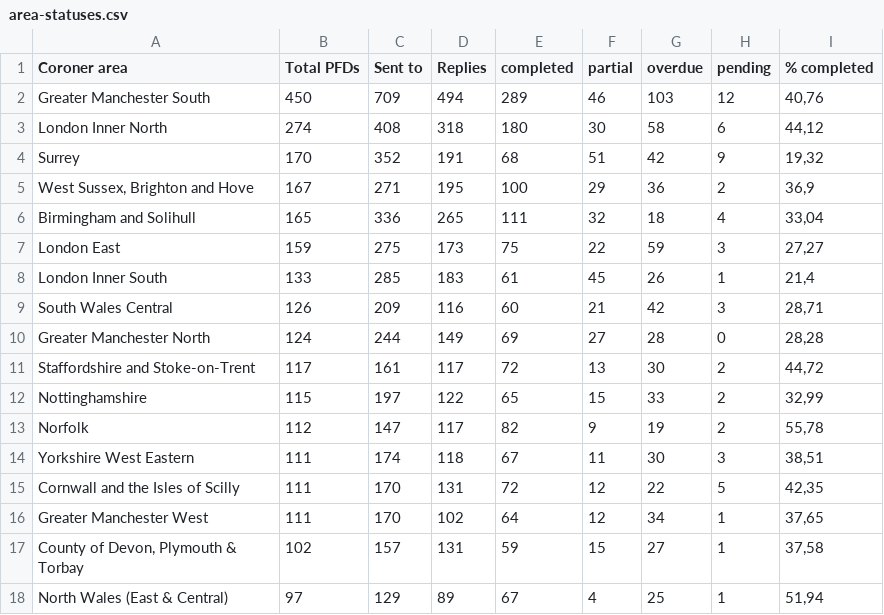
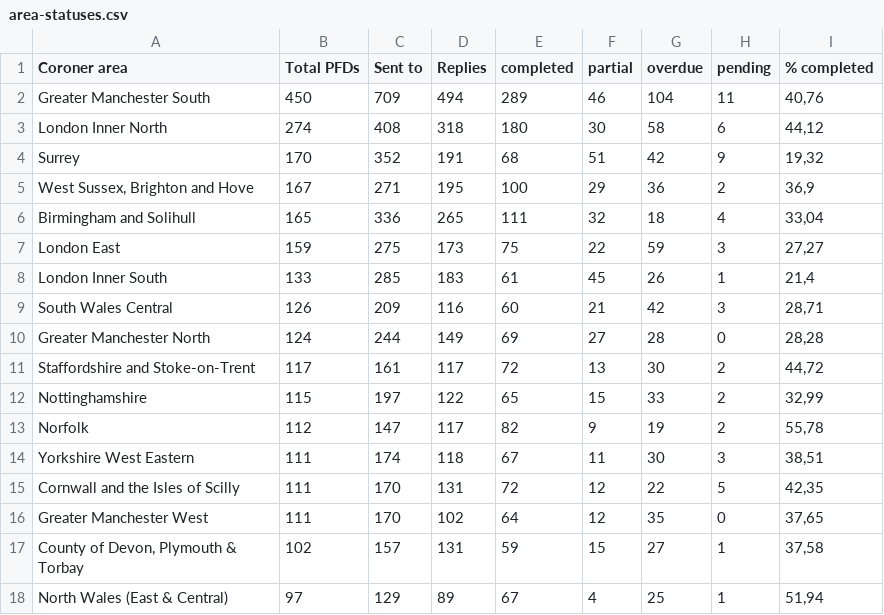
Before and after one commit to georgiarichards/preventabledeathstracker, a CSV file: src/analyse/counts/data/sent/area-statuses.csv, drawn as a sheet; only a part is shown.

```diff
--- a/src/analyse/counts/data/sent/area-statuses.csv
+++ b/src/analyse/counts/data/sent/area-statuses.csv
@@ -1,3 +1,3 @@
 Coroner area,Total PFDs,Sent to,Replies,completed,partial,overdue,pending,% completed
-Greater Manchester South,450,709,494,289,46,103,12,"40,76"
+Greater Manchester South,450,709,494,289,46,104,11,"40,76"
 London Inner North,274,408,318,180,30,58,6,"44,12"
@@ -15,3 +15,3 @@ Yorkshire West Eastern,111,174,118,67,11,30,3,"38,51"
 Cornwall and the Isles of Scilly,111,170,131,72,12,22,5,"42,35"
-Greater Manchester West,111,170,102,64,12,34,1,"37,65"
+Greater Manchester West,111,170,102,64,12,35,0,"37,65"
 "County of Devon, Plymouth & Torbay",102,157,131,59,15,27,1,"37,58"
```
Also changed, not shown: src/analyse/counts/data/sent/reg28_by_status/counts/overdue_counts.csv, src/analyse/counts/data/sent/reg28_by_status/counts/pending_counts.csv, 24 other files.
